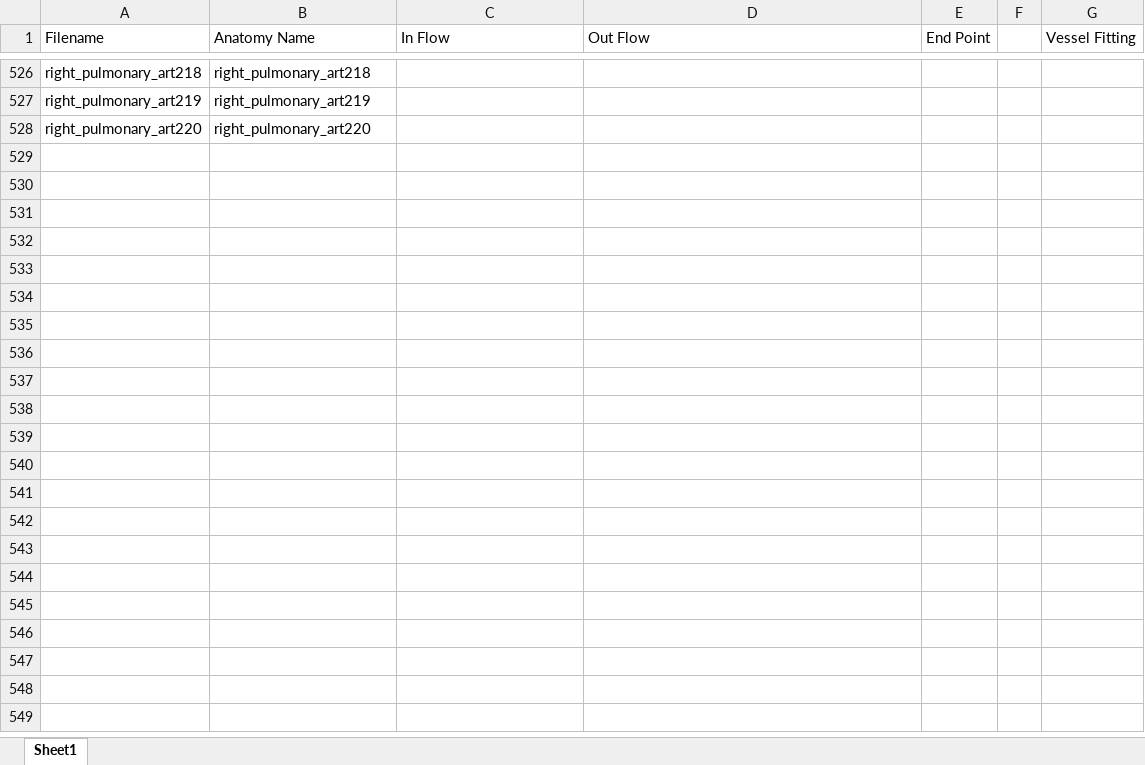
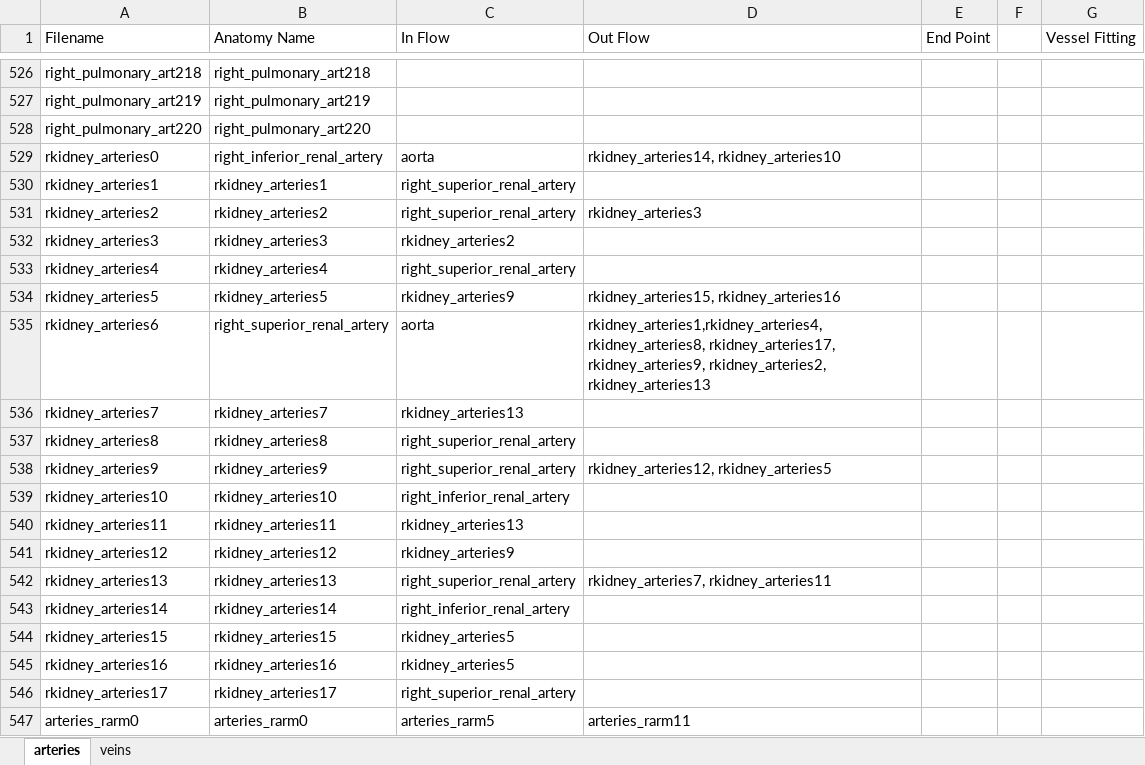
Before and after one commit to CNorthwayMedPhys/Full-Body-Flow-Model-Project, an Excel workbook: FlowTracker.xlsx, sheet arteries, drawn as a sheet; only a part is shown, gaps mark what is left out; values as stored, in another font and other column widths than the file's, no borders; the diff covers the shown part only; the diff names each change by its address in the sheet, - before the commit and + after, or states it on an @@ line.

Commit message:
Vessel Fitting Time

```diff
--- a/FlowTracker.xlsx (sheet arteries)
+++ b/FlowTracker.xlsx (sheet arteries)
-sheet tab: Sheet1
+sheet tab: arteries
+sheet tab: veins
+row 529: rkidney_arteries0 | right_inferior_renal_artery | aorta | rkidney_arteries14, rkidney_arteries10
+row 530: rkidney_arteries1 | rkidney_arteries1 | right_superior_renal_artery
+row 531: rkidney_arteries2 | rkidney_arteries2 | right_superior_renal_artery | rkidney_arteries3
+row 532: rkidney_arteries3 | rkidney_arteries3 | rkidney_arteries2
+row 533: rkidney_arteries4 | rkidney_arteries4 | right_superior_renal_artery
+row 534: rkidney_arteries5 | rkidney_arteries5 | rkidney_arteries9 | rkidney_arteries15, rkidney_arteries16
+row 535: rkidney_arteries6 | right_superior_renal_artery | aorta | rkidney_arteries1,rkidney_arteries4, rkidney_arteries8, rkidney_arteries17, rkidney_arteries9, rkidney_arteries2, rkidney_arteries13
+row 536: rkidney_arteries7 | rkidney_arteries7 | rkidney_arteries13
+row 537: rkidney_arteries8 | rkidney_arteries8 | right_superior_renal_artery
+row 538: rkidney_arteries9 | rkidney_arteries9 | right_superior_renal_artery | rkidney_arteries12, rkidney_arteries5
+row 539: rkidney_arteries10 | rkidney_arteries10 | right_inferior_renal_artery
+row 540: rkidney_arteries11 | rkidney_arteries11 | rkidney_arteries13
+row 541: rkidney_arteries12 | rkidney_arteries12 | rkidney_arteries9
+row 542: rkidney_arteries13 | rkidney_arteries13 | right_superior_renal_artery | rkidney_arteries7, rkidney_arteries11
+row 543: rkidney_arteries14 | rkidney_arteries14 | right_inferior_renal_artery
+row 544: rkidney_arteries15 | rkidney_arteries15 | rkidney_arteries5
+row 545: rkidney_arteries16 | rkidney_arteries16 | rkidney_arteries5
+row 546: rkidney_arteries17 | rkidney_arteries17 | right_superior_renal_artery
+row 547: arteries_rarm0 | arteries_rarm0 | arteries_rarm5 | arteries_rarm11
```
Also changed, not shown: 39 added rows, 5 edited cells and cell formats elsewhere in this sheet, 10 other files.
